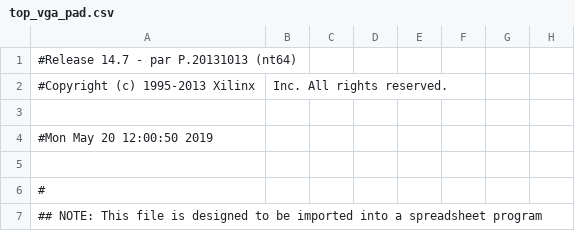
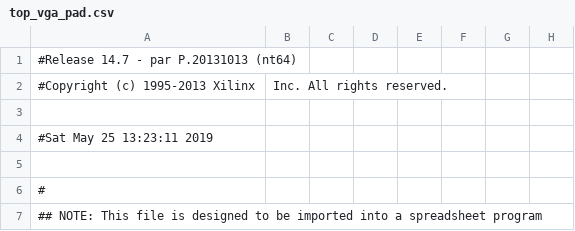
Before and after one commit to AnguianoVictor/ControladorVGA_FPGA, a CSV file: VGA/top_vga_pad.csv, drawn as a sheet; only a part is shown; the diff names each change by its address in the sheet, - before the commit and + after, or states it on an @@ line.

```diff
--- a/VGA/top_vga_pad.csv
+++ b/VGA/top_vga_pad.csv
-A4: #Mon May 20 12:00:50 2019
+A4: #Sat May 25 13:23:11 2019
```
Also changed, not shown: 45 other files.
